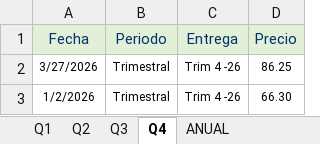
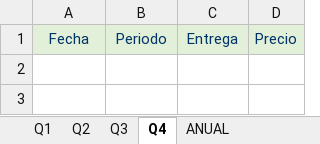
Before and after one commit to ThomasMedhesa/Informe-Diario, an Excel workbook: Historico_Precios_Cierre_Mercado_Futuros_Energía Eléctrica.xlsx, sheet Q4, drawn as a sheet; values as stored, in another font and other column widths than the file's, no borders; conditional formats not drawn; the diff names each change by its address in the sheet, - before the commit and + after, or states it on an @@ line.

```diff
--- a/Historico_Precios_Cierre_Mercado_Futuros_Energía Eléctrica.xlsx (sheet Q4)
+++ b/Historico_Precios_Cierre_Mercado_Futuros_Energía Eléctrica.xlsx (sheet Q4)
-row 2: 3/27/2026 | Trimestral | Trim 4 -26 | 86.25
-row 3: 1/2/2026 | Trimestral | Trim 4 -26 | 66.30
```
Also changed, not shown: 1 other file.
